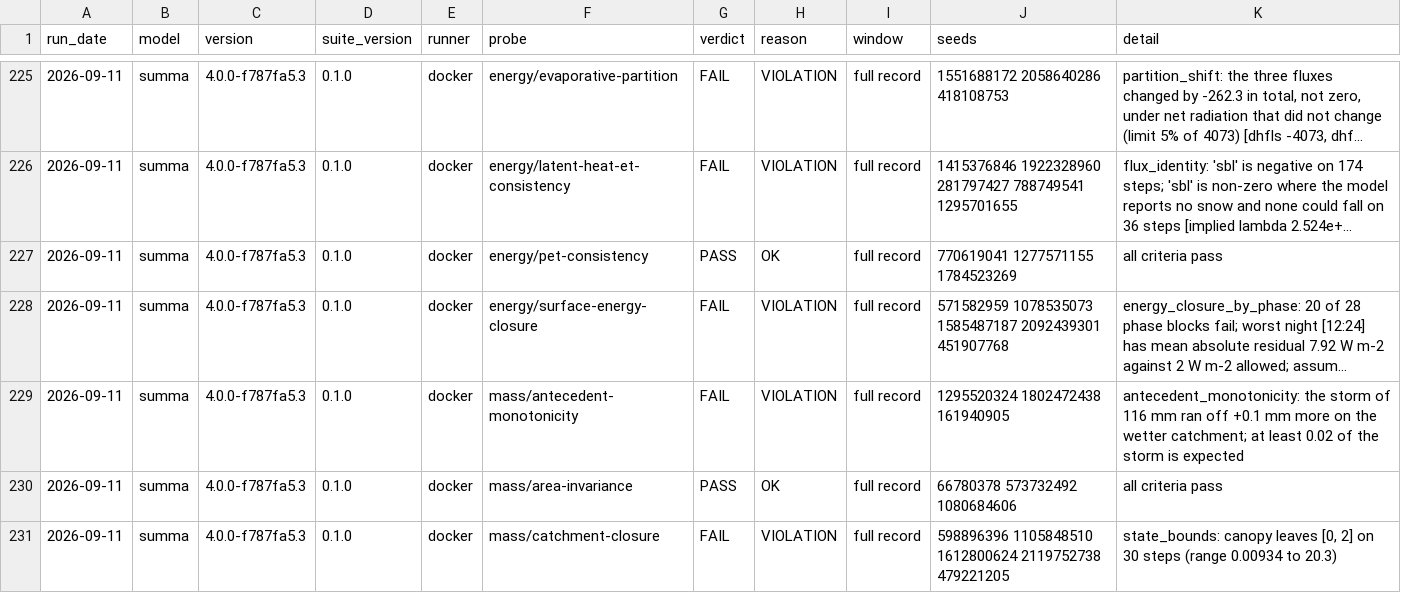
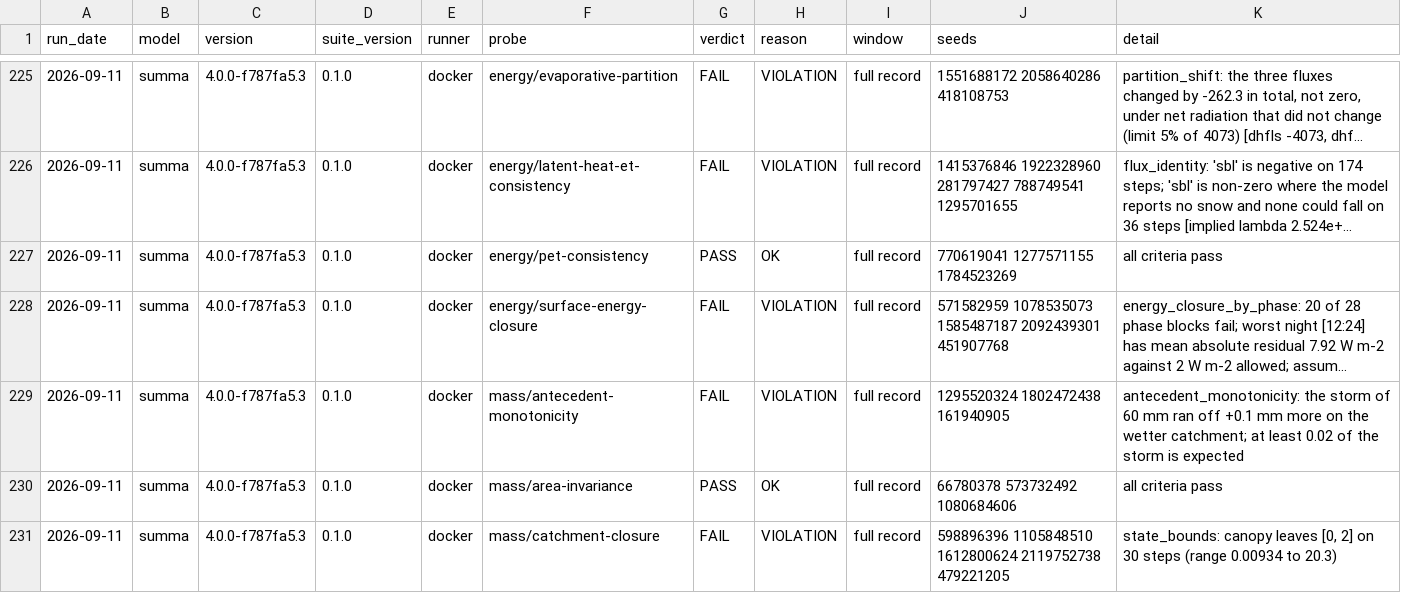
Before and after one commit to Flood-Lab/HydroTuring, a CSV file: models/result.csv, drawn as a sheet; only a part is shown, gaps mark what is left out; long unchanged cells end in …; the diff names each change by its address in the sheet, - before the commit and + after, or states it on an @@ line.

```diff
--- a/models/result.csv
+++ b/models/result.csv
-K229 (detail): …storm of 116 mm ran…
+K229 (detail): …storm of 60 mm ran…
```
Also changed, not shown: 1 other file.
